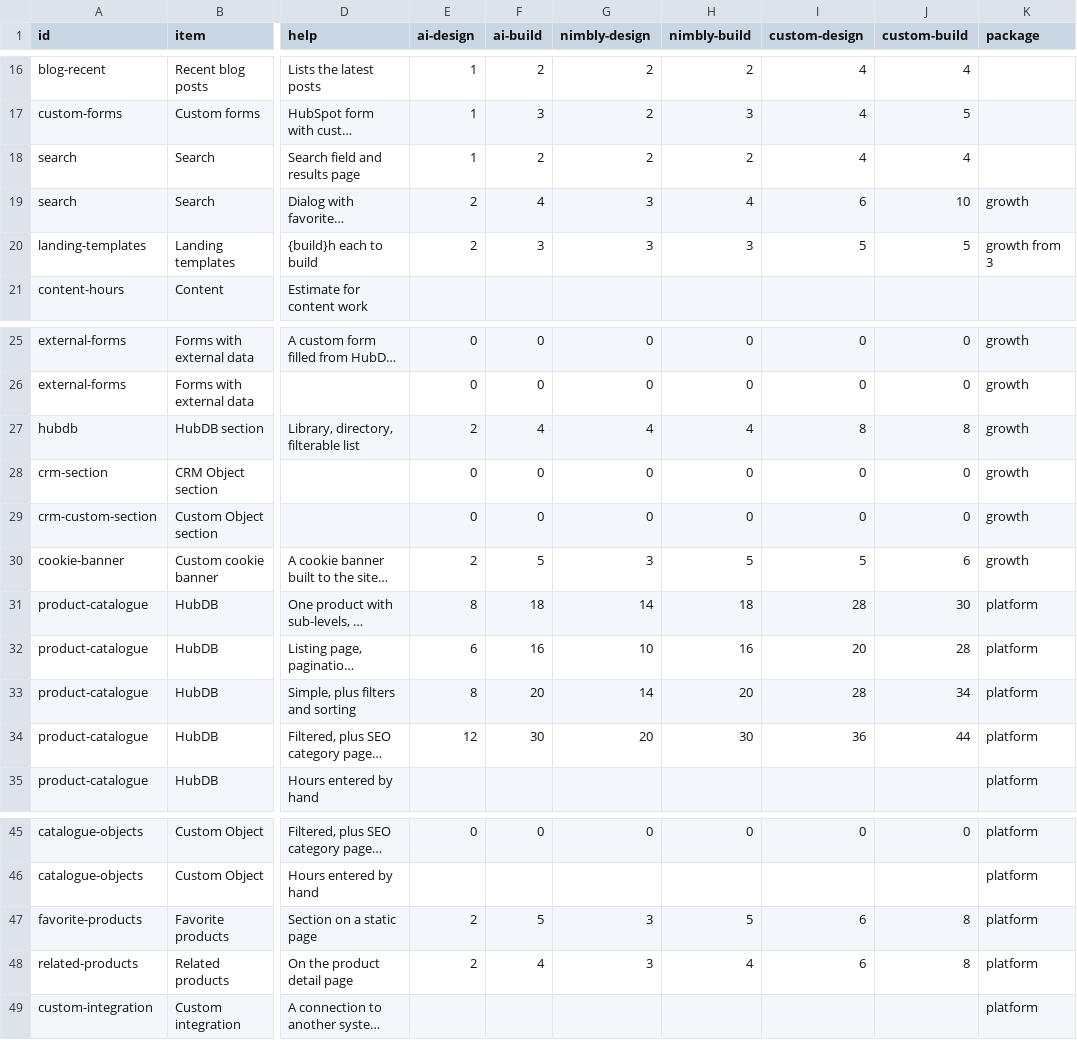
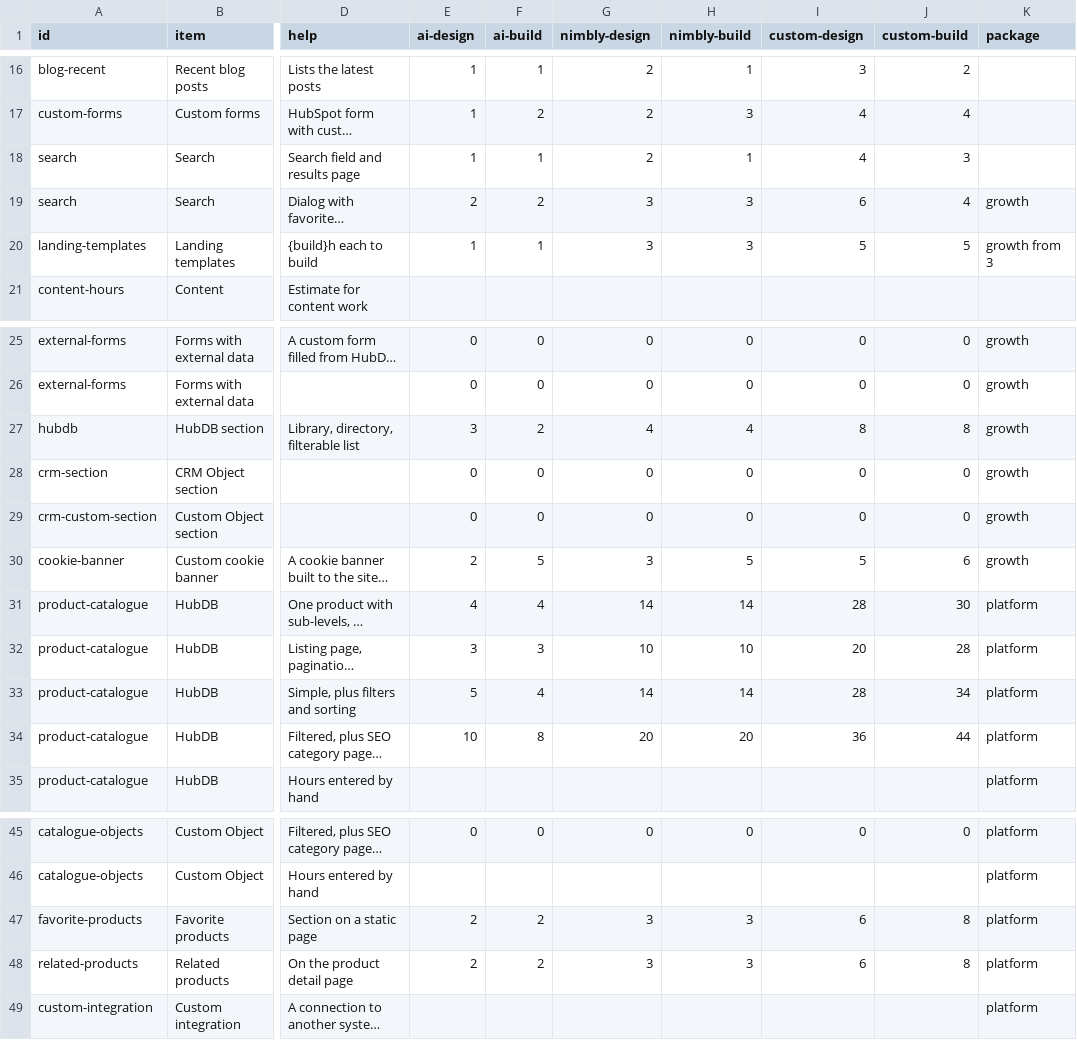
Before and after one commit to Resultify/website-packages, a CSV file: src/hours.csv, drawn as a sheet; only a part is shown, gaps mark what is left out; long unchanged cells end in …; the diff covers the shown part only; the diff names each change by its address in the sheet, - before the commit and + after, or states it on an @@ line.

Commit message:
feat: add design Read more, AI discount by package, and calc presets, tones and locked dev rows

```diff
--- a/src/hours.csv
+++ b/src/hours.csv
-F16 (ai-build): 2
+F16 (ai-build): 1
-H16 (nimbly-build): 2
+H16 (nimbly-build): 1
-I16 (custom-design): 4
+I16 (custom-design): 3
-J16 (custom-build): 4
+J16 (custom-build): 2
-F17 (ai-build): 3
+F17 (ai-build): 2
-J17 (custom-build): 5
+J17 (custom-build): 4
-F18 (ai-build): 2
+F18 (ai-build): 1
-H18 (nimbly-build): 2
+H18 (nimbly-build): 1
-J18 (custom-build): 4
+J18 (custom-build): 3
-F19 (ai-build): 4
+F19 (ai-build): 2
-H19 (nimbly-build): 4
+H19 (nimbly-build): 3
-J19 (custom-build): 10
+J19 (custom-build): 4
-E20 (ai-design): 2
+E20 (ai-design): 1
-F20 (ai-build): 3
+F20 (ai-build): 1
-E27 (ai-design): 2
+E27 (ai-design): 3
-F27 (ai-build): 4
+F27 (ai-build): 2
-E31 (ai-design): 8
+E31 (ai-design): 4
-F31 (ai-build): 18
+F31 (ai-build): 4
-H31 (nimbly-build): 18
+H31 (nimbly-build): 14
-E32 (ai-design): 6
+E32 (ai-design): 3
-F32 (ai-build): 16
+F32 (ai-build): 3
-H32 (nimbly-build): 16
+H32 (nimbly-build): 10
-E33 (ai-design): 8
+E33 (ai-design): 5
-F33 (ai-build): 20
+F33 (ai-build): 4
-H33 (nimbly-build): 20
+H33 (nimbly-build): 14
-E34 (ai-design): 12
+E34 (ai-design): 10
-F34 (ai-build): 30
+F34 (ai-build): 8
-H34 (nimbly-build): 30
+H34 (nimbly-build): 20
-F47 (ai-build): 5
+F47 (ai-build): 2
-H47 (nimbly-build): 5
+H47 (nimbly-build): 3
-F48 (ai-build): 4
+F48 (ai-build): 2
-H48 (nimbly-build): 4
+H48 (nimbly-build): 3
```
Also changed, not shown: 33 edited cells elsewhere in this file, 19 other files.
